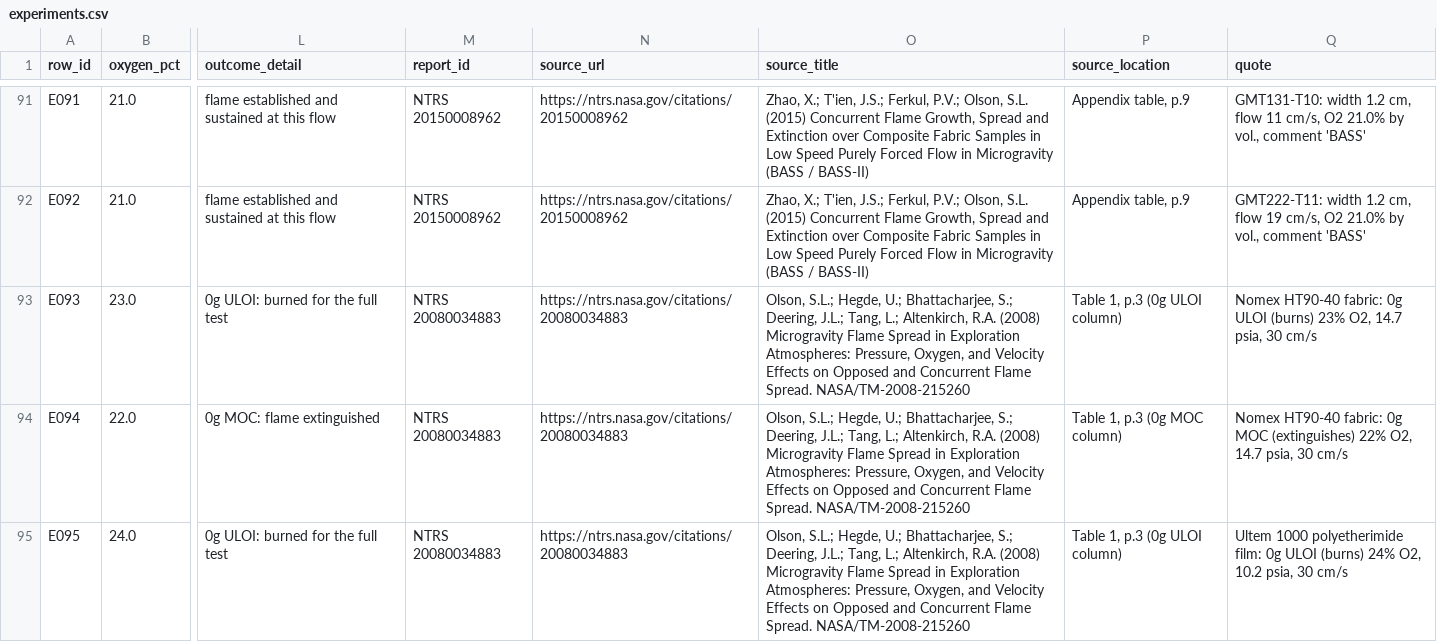
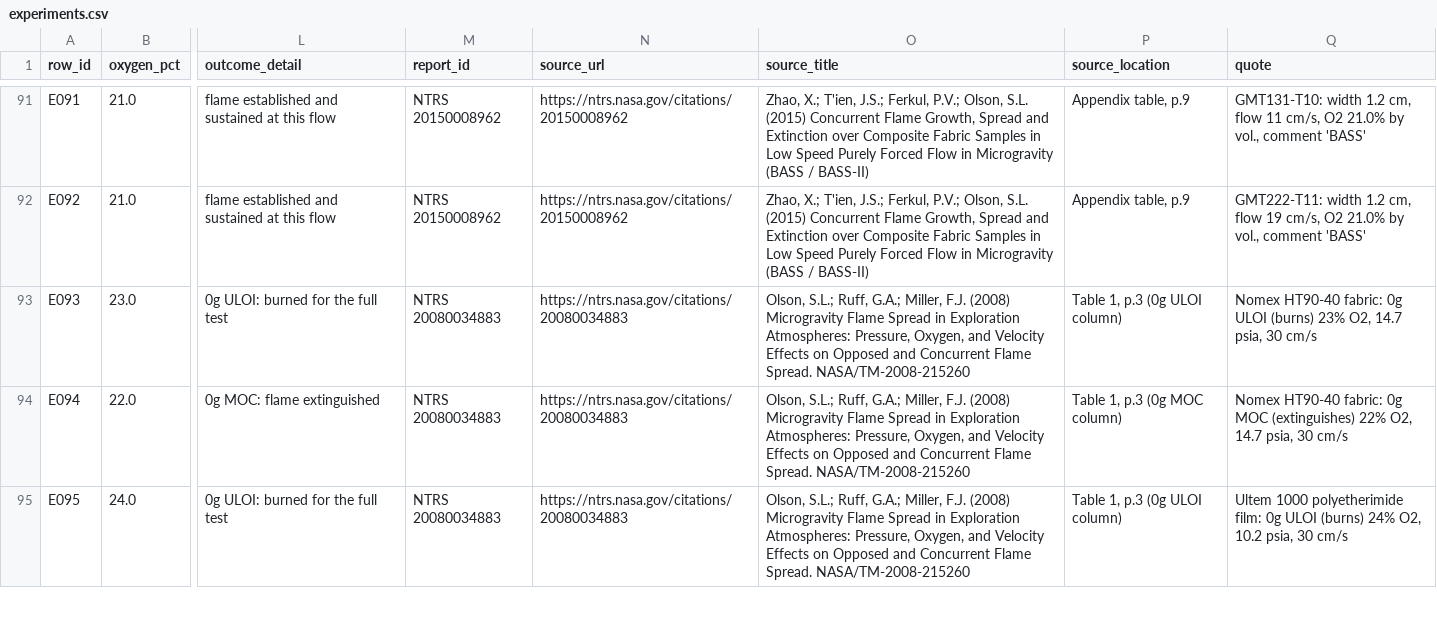
Before and after one commit to banglapoly/ignite-ai-app, a CSV file: backend/data/experiments.csv, drawn as a sheet; only a part is shown, gaps mark what is left out; the diff covers the shown part only; the diff names each change by its address in the sheet, - before the commit and + after, or states it on an @@ line.

```diff
--- a/backend/data/experiments.csv
+++ b/backend/data/experiments.csv
-O93:O95 (source_title): Olson, S.L.; Hegde, U.; Bhattacharjee, S.; Deering, J.L.; Tang, L.; Altenkirch, R.A. (2008) Microgravity…
+O93:O95 (source_title): Olson, S.L.; Ruff, G.A.; Miller, F.J. (2008) Microgravity…
```
Also changed, not shown: 23 edited cells elsewhere in this file, frontend/public/static-api/experiments.csv, 26 other files.
